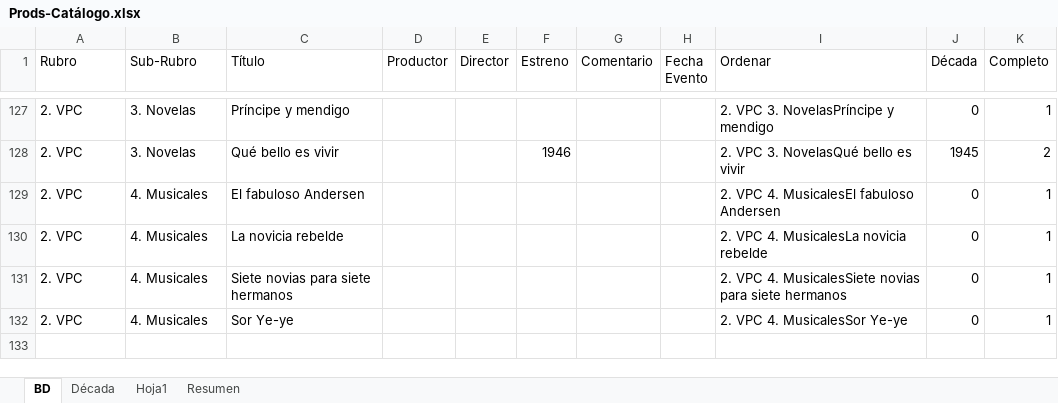
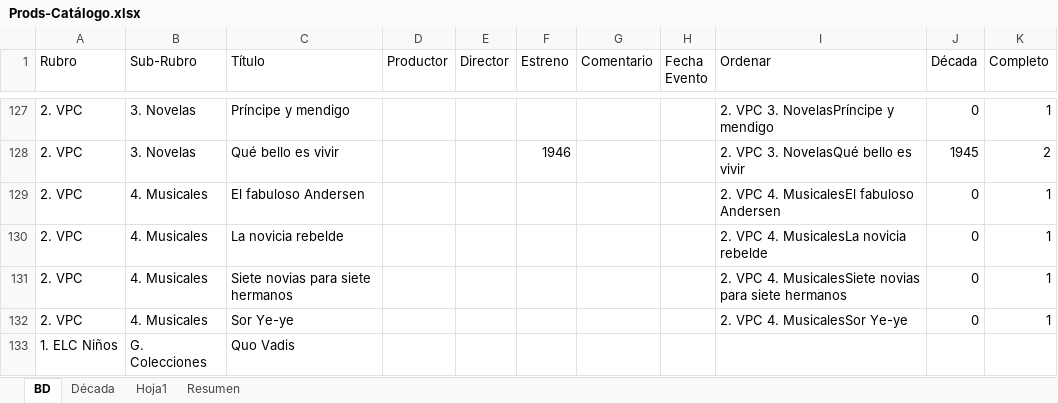
Before and after one commit to Diribar/ELC-Peliculas, an Excel workbook: 0-varios/Archivos-Office/Prods-Catálogo.xlsx, sheet BD, drawn as a sheet; only a part is shown, gaps mark what is left out; values as stored, in another font and other column widths than the file's, no cell formats; the diff names each change by its address in the sheet, - before the commit and + after, or states it on an @@ line.

```diff
--- a/0-varios/Archivos-Office/Prods-Catálogo.xlsx (sheet BD)
+++ b/0-varios/Archivos-Office/Prods-Catálogo.xlsx (sheet BD)
+row 133: 1. ELC Niños | G. Colecciones | Quo Vadis
```
Also changed, not shown: sheet Resumen, cell formats, 25 other files.
